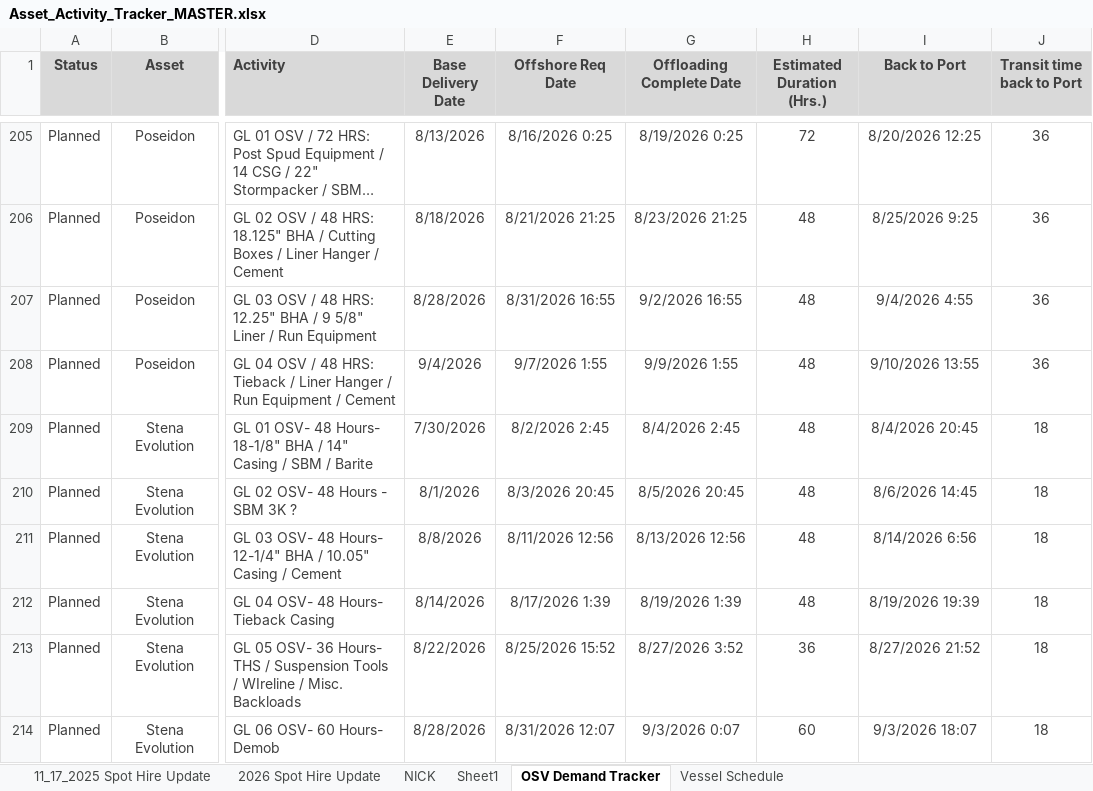
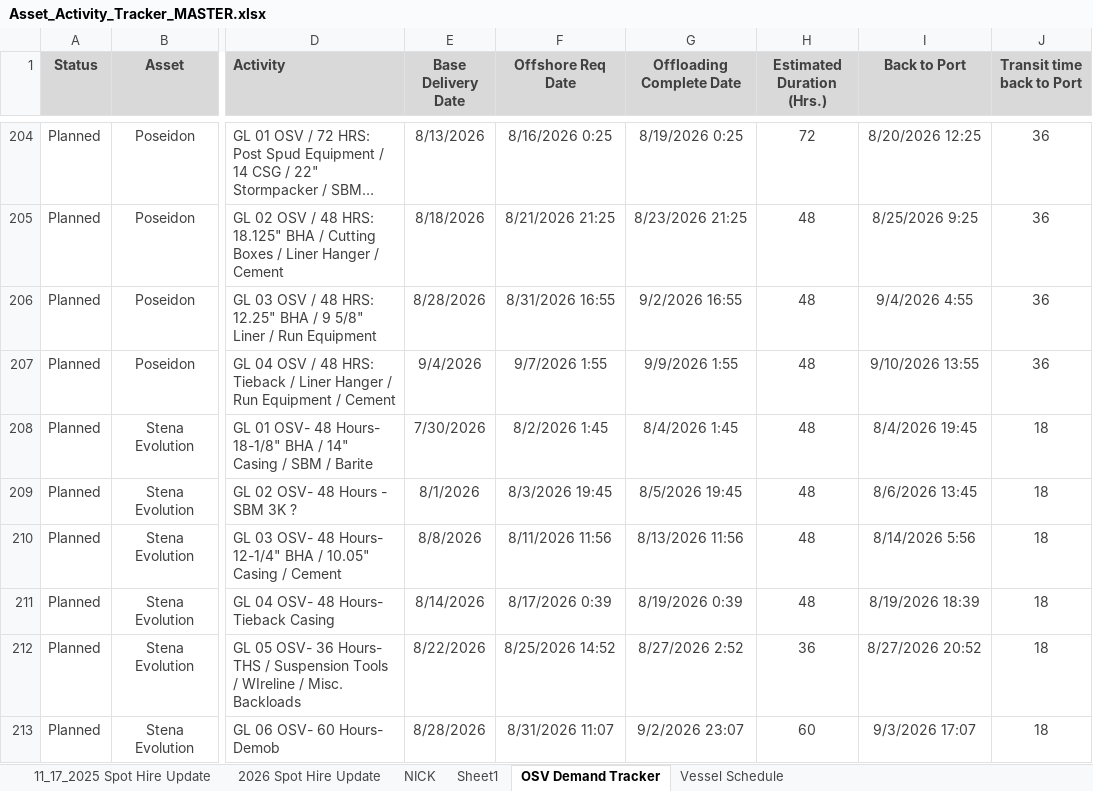
Before and after one commit to cfcoyle2/osv-demand-scheduler, an Excel workbook: uploads/Asset_Activity_Tracker_MASTER.xlsx, sheet OSV Demand Tracker, drawn as a sheet; only a part is shown, gaps mark what is left out; long unchanged cells end in …; values as stored, in another font and other column widths than the file's, no borders; addresses are those after the commit; the diff covers the shown part only; the diff names each change by its address in the sheet, - before the commit and + after, or states it on an @@ line.

Commit message:
Update OSV Demand Scheduler and Spot Hire Planner links - July 2, 2026 - Update links markdown with GitHub Pages URLs - Update local URL shortcuts to v20260702 - Add team distribution ZIP with START_SCHEDULER.bat - Import latest task data

```diff
--- a/uploads/Asset_Activity_Tracker_MASTER.xlsx (sheet OSV Demand Tracker)
+++ b/uploads/Asset_Activity_Tracker_MASTER.xlsx (sheet OSV Demand Tracker)
-F208 (Offshore Req Date): 8/2/2026 2:45
+F208 (Offshore Req Date): 8/2/2026 1:45
-G208 (Offloading Complete Date): 8/4/2026 2:45
+G208 (Offloading Complete Date): 8/4/2026 1:45
-I208 (Back to Port): 8/4/2026 20:45
+I208 (Back to Port): 8/4/2026 19:45
-F209 (Offshore Req Date): 8/3/2026 20:45
+F209 (Offshore Req Date): 8/3/2026 19:45
-G209 (Offloading Complete Date): 8/5/2026 20:45
+G209 (Offloading Complete Date): 8/5/2026 19:45
-I209 (Back to Port): 8/6/2026 14:45
+I209 (Back to Port): 8/6/2026 13:45
-F210 (Offshore Req Date): 8/11/2026 12:56
+F210 (Offshore Req Date): 8/11/2026 11:56
-G210 (Offloading Complete Date): 8/13/2026 12:56
+G210 (Offloading Complete Date): 8/13/2026 11:56
-I210 (Back to Port): 8/14/2026 6:56
+I210 (Back to Port): 8/14/2026 5:56
-F211 (Offshore Req Date): 8/17/2026 1:39
+F211 (Offshore Req Date): 8/17/2026 0:39
-G211 (Offloading Complete Date): 8/19/2026 1:39
+G211 (Offloading Complete Date): 8/19/2026 0:39
-I211 (Back to Port): 8/19/2026 19:39
+I211 (Back to Port): 8/19/2026 18:39
-F212 (Offshore Req Date): 8/25/2026 15:52
+F212 (Offshore Req Date): 8/25/2026 14:52
-G212 (Offloading Complete Date): 8/27/2026 3:52
+G212 (Offloading Complete Date): 8/27/2026 2:52
-I212 (Back to Port): 8/27/2026 21:52
+I212 (Back to Port): 8/27/2026 20:52
-F213 (Offshore Req Date): 8/31/2026 12:07
+F213 (Offshore Req Date): 8/31/2026 11:07
-G213 (Offloading Complete Date): 9/3/2026 0:07
+G213 (Offloading Complete Date): 9/2/2026 23:07
-I213 (Back to Port): 9/3/2026 18:07
+I213 (Back to Port): 9/3/2026 17:07
```
Also changed, not shown: 1 removed row and 62 edited cells elsewhere in this sheet, formulas that keep their value, 8 other files.
